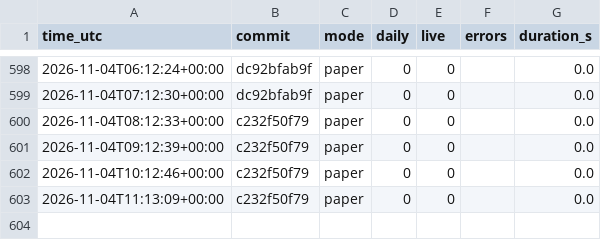
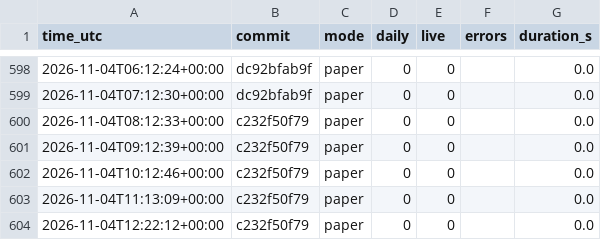
Before and after one commit to daijobudesu69/Crypto-RS-Neutral-Trend, a CSV file: state/runs.csv, drawn as a sheet; only a part is shown, gaps mark what is left out.

```diff
--- a/state/runs.csv
+++ b/state/runs.csv
@@ -603 +603,2 @@ time_utc,commit,mode,daily,live,errors,duration_s
 2026-11-04T11:13:09+00:00,c232f50f79,paper,0,0,,0.0
+2026-11-04T12:22:12+00:00,c232f50f79,paper,0,0,,0.0
```
